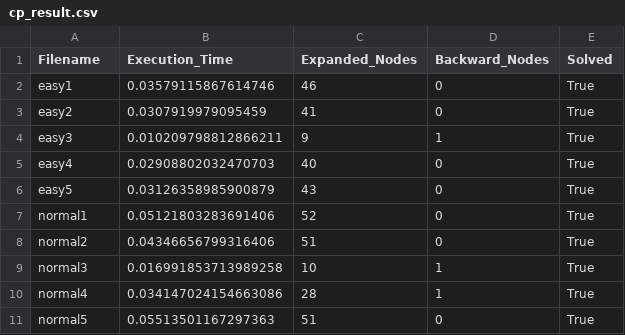
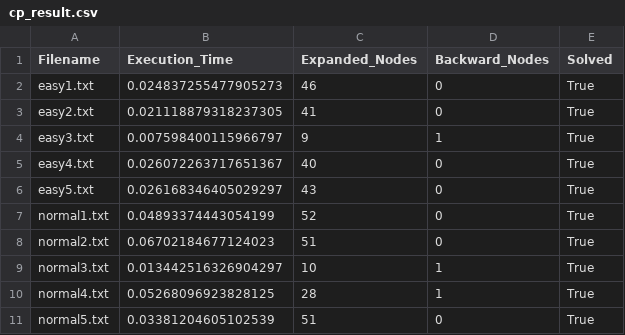
Before and after one commit to zuliani99/Sudoku-Solver, a CSV file: results/cp_result.csv, drawn as a sheet.

```diff
--- a/results/cp_result.csv
+++ b/results/cp_result.csv
@@ -1,11 +1,11 @@
 Filename,Execution_Time,Expanded_Nodes,Backward_Nodes,Solved
-easy1,0.03579115867614746,46,0,True
-easy2,0.0307919979095459,41,0,True
-easy3,0.010209798812866211,9,1,True
-easy4,0.02908802032470703,40,0,True
-easy5,0.03126358985900879,43,0,True
-normal1,0.05121803283691406,52,0,True
-normal2,0.04346656799316406,51,0,True
-normal3,0.016991853713989258,10,1,True
-normal4,0.034147024154663086,28,1,True
-normal5,0.05513501167297363,51,0,True
+easy1.txt,0.024837255477905273,46,0,True
+easy2.txt,0.021118879318237305,41,0,True
+easy3.txt,0.007598400115966797,9,1,True
+easy4.txt,0.026072263717651367,40,0,True
+easy5.txt,0.026168346405029297,43,0,True
+normal1.txt,0.04893374443054199,52,0,True
+normal2.txt,0.06702184677124023,51,0,True
+normal3.txt,0.013442516326904297,10,1,True
+normal4.txt,0.05268096923828125,28,1,True
+normal5.txt,0.03381204605102539,51,0,True
```
Also changed, not shown: 5 other files.
